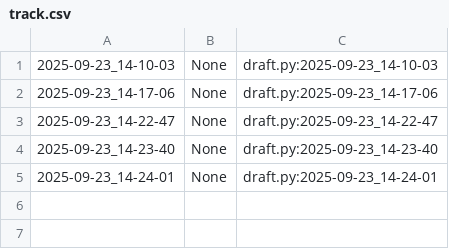
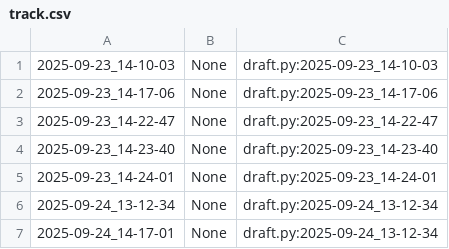
Before and after one commit to qxcode-course/poo-rc-bloco-a-PooPooPuff, a CSV file: poo/.tko/track/enxugar/track.csv, drawn as a sheet.

Commit message:
attEnxugarNewAnimal2409

```diff
--- a/poo/.tko/track/enxugar/track.csv
+++ b/poo/.tko/track/enxugar/track.csv
@@ -5 +5,3 @@
 2025-09-23_14-24-01,None,draft.py:2025-09-23_14-24-01
+2025-09-24_13-12-34,None,draft.py:2025-09-24_13-12-34
+2025-09-24_14-17-01,None,draft.py:2025-09-24_13-12-34
```
Also changed, not shown: 10 other files.
